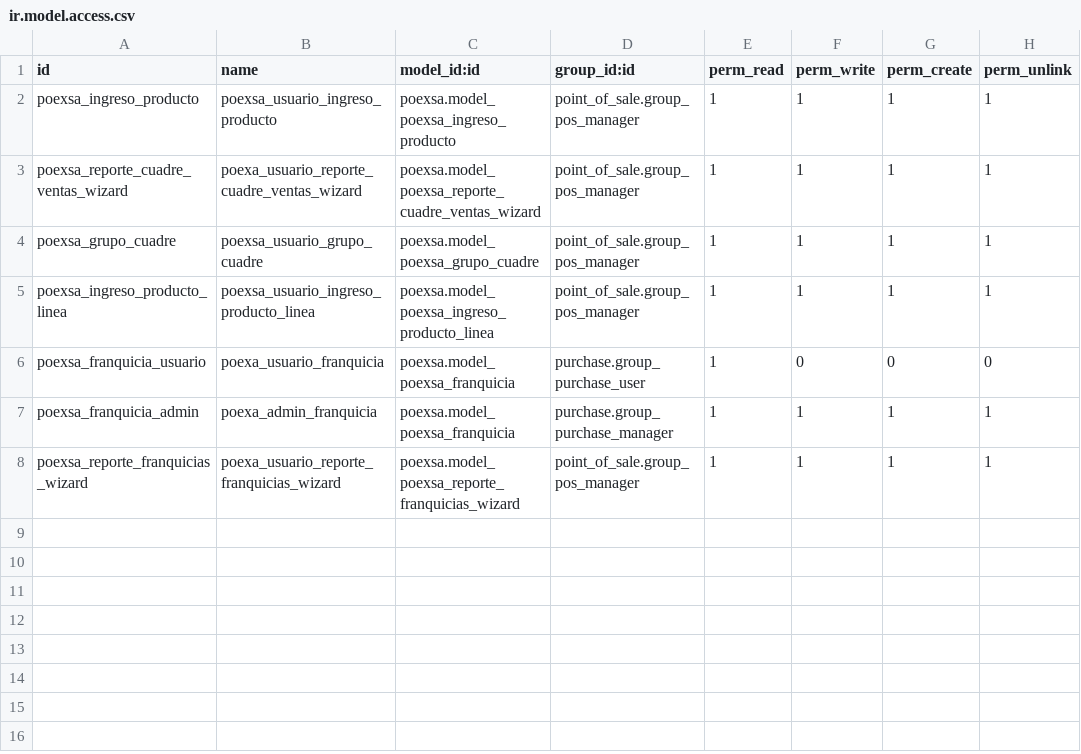
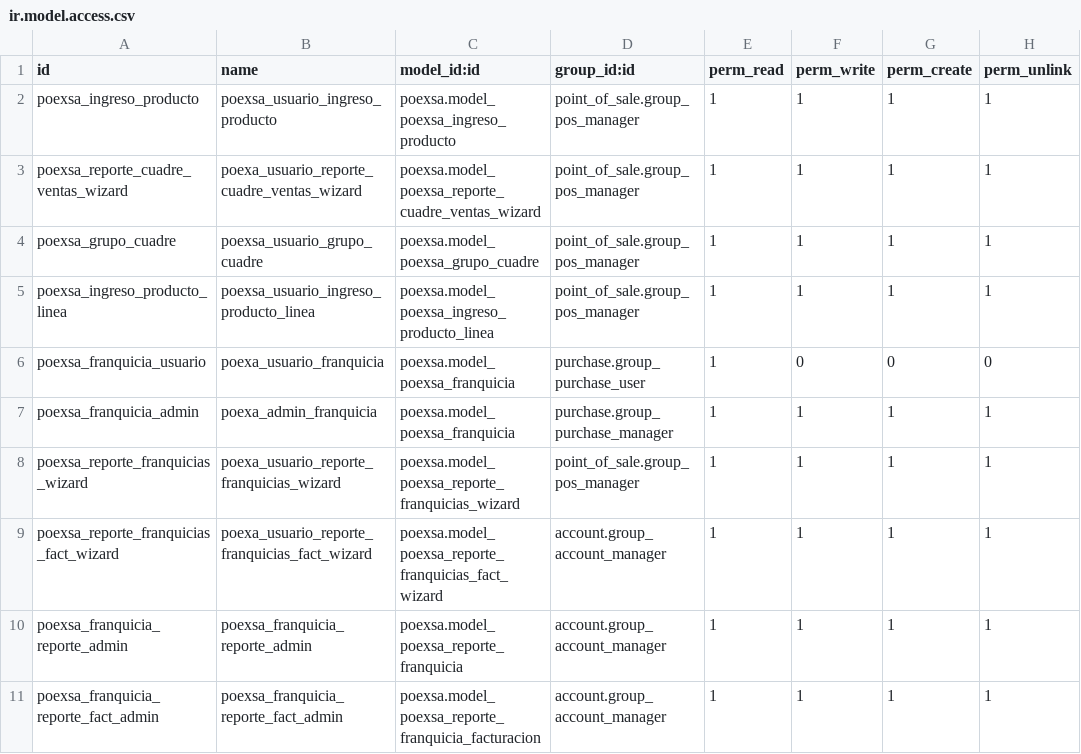
Before and after one commit to rocketgithub/poexsa, a CSV file: security/ir.model.access.csv, drawn as a sheet; the diff names each change by its address in the sheet, - before the commit and + after, or states it on an @@ line.

Commit message:
Cambios varios reportes

```diff
--- a/security/ir.model.access.csv
+++ b/security/ir.model.access.csv
+row 9: poexsa_reporte_franquicias_fact_wizard | poexa_usuario_reporte_franquicias_fact_wizard | poexsa.model_poexsa_reporte_franquicias_fact_wizard | account.group_account_manager | 1 | 1 | 1 | 1
+row 10: poexsa_franquicia_reporte_admin | poexsa_franquicia_reporte_admin | poexsa.model_poexsa_reporte_franquicia | account.group_account_manager | 1 | 1 | 1 | 1
+row 11: poexsa_franquicia_reporte_fact_admin | poexsa_franquicia_reporte_fact_admin | poexsa.model_poexsa_reporte_franquicia_facturacion | account.group_account_manager | 1 | 1 | 1 | 1
```
Also changed, not shown: 15 other files.
